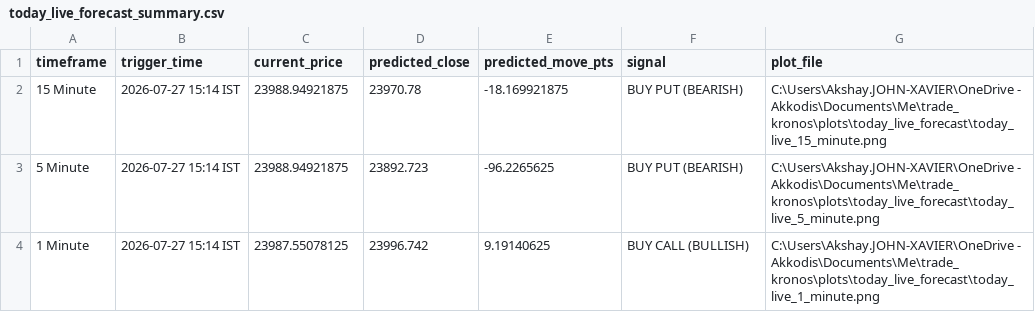
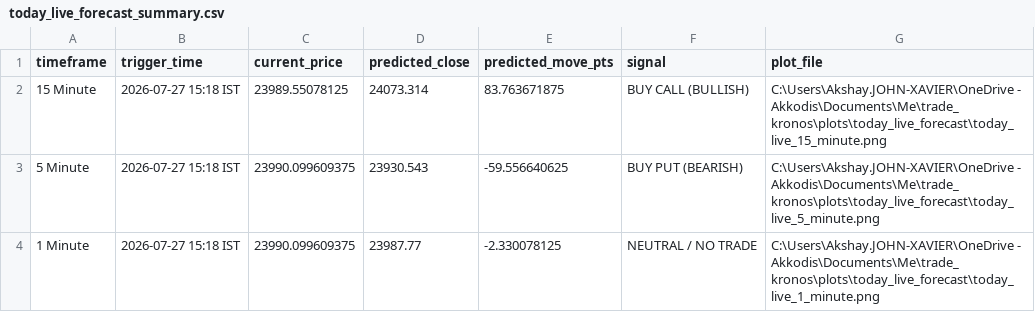
Before and after one commit to AkshayJohn03/Kronos_Backtest, a CSV file: plots/today_live_forecast/today_live_forecast_summary.csv, drawn as a sheet.

Commit message:
Initial commit: Kronos AI Nifty50 IST backtest engine, dual-mode evaluation, IST data, plots & streamlit dashboard

```diff
--- a/plots/today_live_forecast/today_live_forecast_summary.csv
+++ b/plots/today_live_forecast/today_live_forecast_summary.csv
@@ -1,4 +1,4 @@
 timeframe,trigger_time,current_price,predicted_close,predicted_move_pts,signal,plot_file
-15 Minute,2026-07-27 15:14 IST,23988.94921875,23970.78,-18.169921875,BUY PUT (BEARISH),C:\Users\Akshay.JOHN-XAVIER\OneDrive - Akkodis\Documents\Me\trade_kronos\plots\today_live_forecast\today_live_15_minute.png
-5 Minute,2026-07-27 15:14 IST,23988.94921875,23892.723,-96.2265625,BUY PUT (BEARISH),C:\Users\Akshay.JOHN-XAVIER\OneDrive - Akkodis\Documents\Me\trade_kronos\plots\today_live_forecast\today_live_5_minute.png
-1 Minute,2026-07-27 15:14 IST,23987.55078125,23996.742,9.19140625,BUY CALL (BULLISH),C:\Users\Akshay.JOHN-XAVIER\OneDrive - Akkodis\Documents\Me\trade_kronos\plots\today_live_forecast\today_live_1_minute.png
+15 Minute,2026-07-27 15:18 IST,23989.55078125,24073.314,83.763671875,BUY CALL (BULLISH),C:\Users\Akshay.JOHN-XAVIER\OneDrive - Akkodis\Documents\Me\trade_kronos\plots\today_live_forecast\today_live_15_minute.png
+5 Minute,2026-07-27 15:18 IST,23990.099609375,23930.543,-59.556640625,BUY PUT (BEARISH),C:\Users\Akshay.JOHN-XAVIER\OneDrive - Akkodis\Documents\Me\trade_kronos\plots\today_live_forecast\today_live_5_minute.png
+1 Minute,2026-07-27 15:18 IST,23990.099609375,23987.77,-2.330078125,NEUTRAL / NO TRADE,C:\Users\Akshay.JOHN-XAVIER\OneDrive - Akkodis\Documents\Me\trade_kronos\plots\today_live_forecast\today_live_1_minute.png
```
Also changed, not shown: 3 other files.
